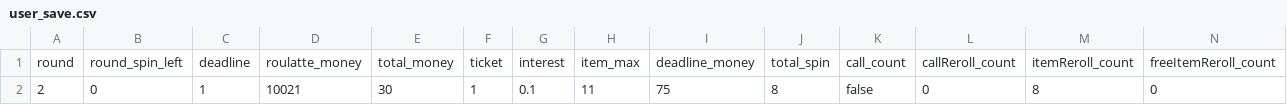
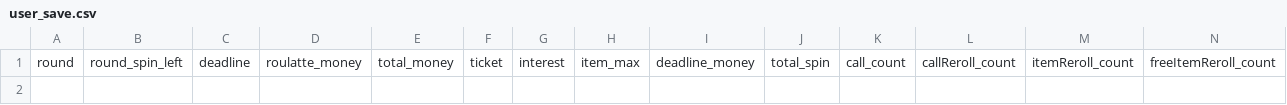
Before and after one commit to bestash1278/Cloverpit, a CSV file: data/user_save.csv, drawn as a sheet; only a part is shown; rows hold the shown columns only; the diff names each change by its address in the sheet, - before the commit and + after, or states it on an @@ line.

```diff
--- a/data/user_save.csv
+++ b/data/user_save.csv
-row 2: 2 | 0 | 1 | 10021 | 30 | 1 | 0.1 | 11 | 75 | 8 | false | 0 | 8 | 0
```
Also changed, not shown: 5 other files.
